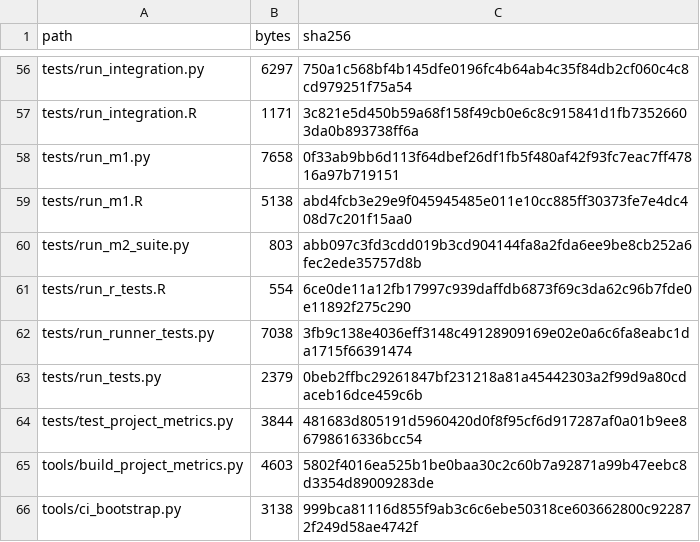
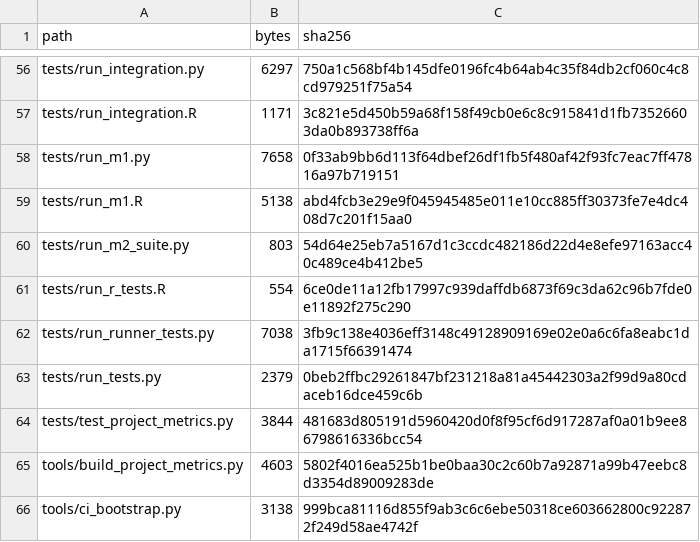
Before and after one commit to ahmedalaqab33-source/RENAL_FAERS_2026, a CSV file: RELEASE_MANIFEST.csv, drawn as a sheet; only a part is shown, gaps mark what is left out.

Commit message:
build: refresh exact-byte manifest for M2 suite runner

```diff
--- a/RELEASE_MANIFEST.csv
+++ b/RELEASE_MANIFEST.csv
@@ -59,3 +59,3 @@ tests/run_m1.py,7658,0f33ab9bb6d113f64dbef26df1fb5f480af42f93fc7eac7ff47816a97b7
 tests/run_m1.R,5138,abd4fcb3e29e9f045945485e011e10cc885ff30373fe7e4dc408d7c201f15aa0
-tests/run_m2_suite.py,803,abb097c3fd3cdd019b3cd904144fa8a2fda6ee9be8cb252a6fec2ede35757d8b
+tests/run_m2_suite.py,803,54d64e25eb7a5167d1c3ccdc482186d22d4e8efe97163acc40c489ce4b412be5
 tests/run_r_tests.R,554,6ce0de11a12fb17997c939daffdb6873f69c3da62c96b7fde0e11892f275c290
```
